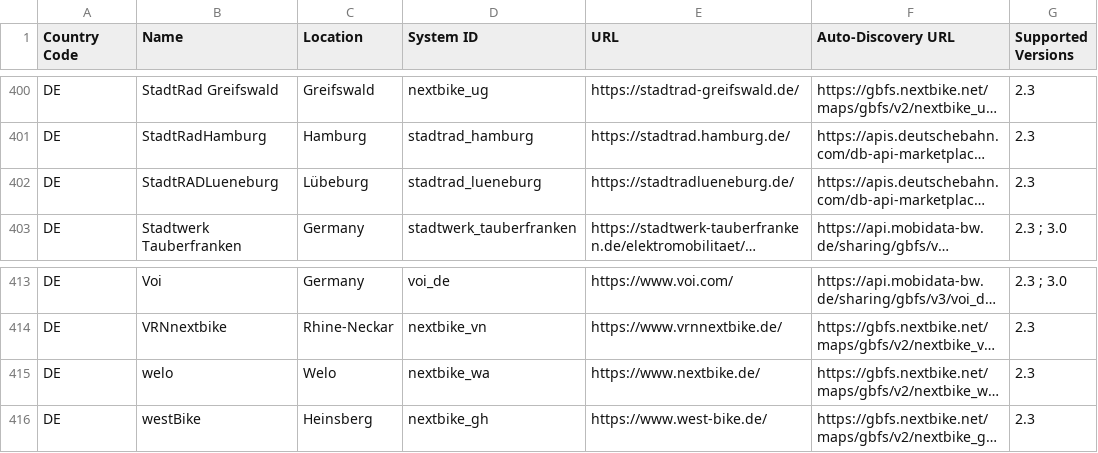
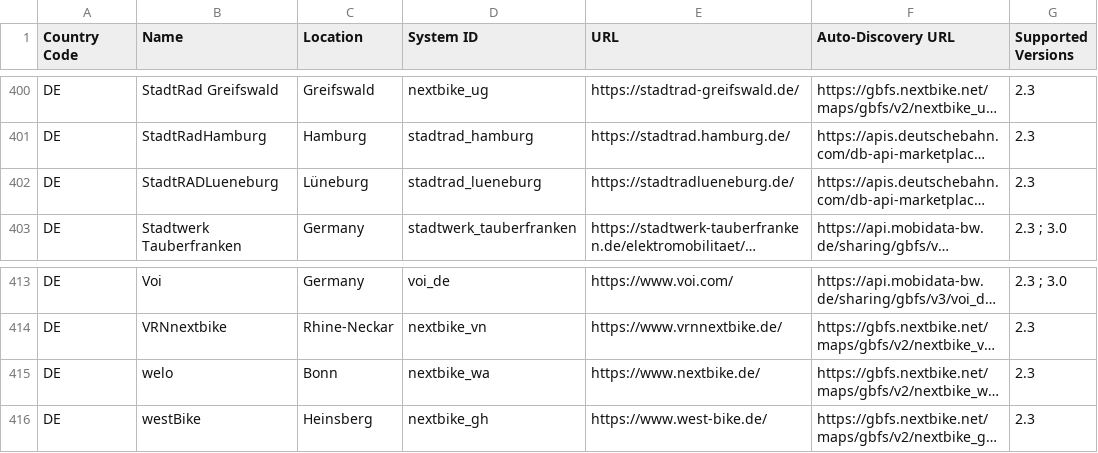
Before and after one commit to MobilityData/gbfs, a CSV file: systems.csv, drawn as a sheet; only a part is shown, gaps mark what is left out; long unchanged cells end in …; the diff names each change by its address in the sheet, - before the commit and + after, or states it on an @@ line.

Commit message:
Fix two minor issues (#880)
- Region of Welo is not Welo (that's the name of the service) but rather Bonn
- Region of StadtRadLüneburg is Lüneburg (typo)

```diff
--- a/systems.csv
+++ b/systems.csv
-C402 (Location): Lübeburg
+C402 (Location): Lüneburg
-C415 (Location): Welo
+C415 (Location): Bonn
```
